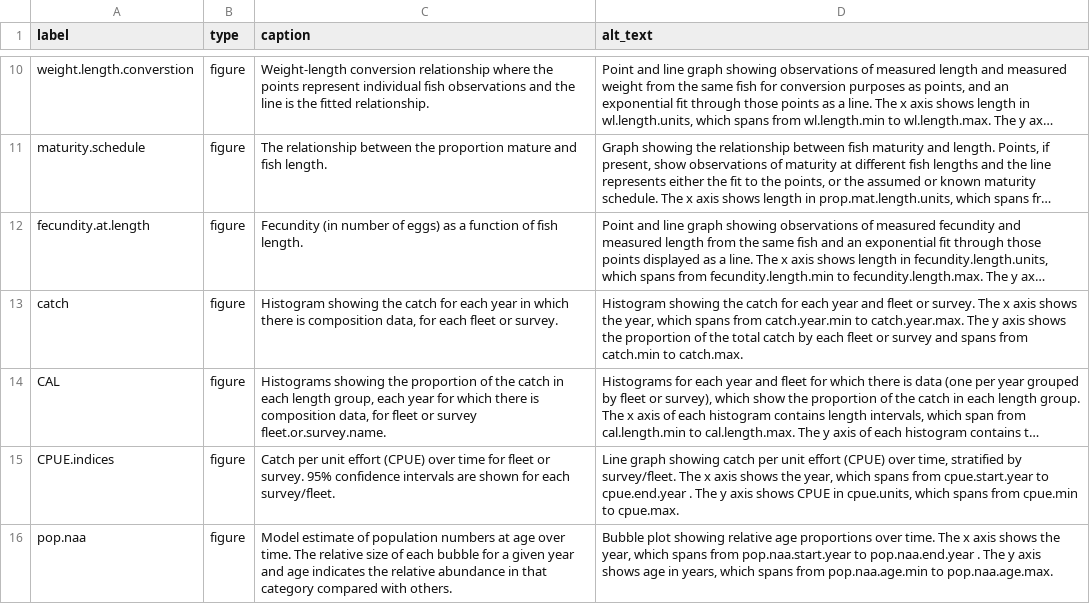
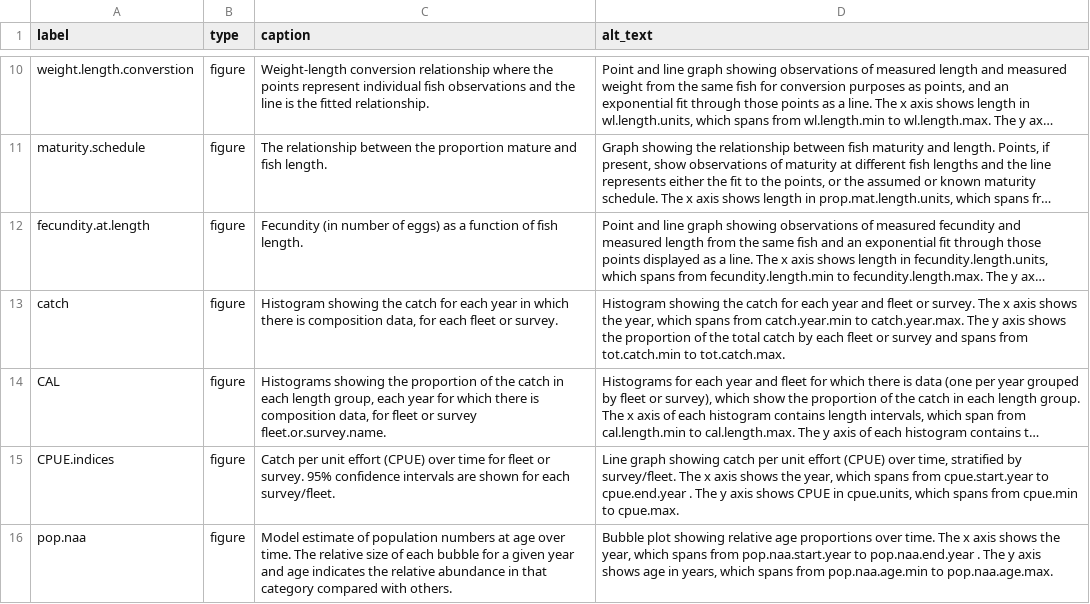
Before and after one commit to nmfs-ost/stockplotr, a CSV file: inst/resources/captions_alt_text_template.csv, drawn as a sheet; only a part is shown, gaps mark what is left out; long unchanged cells end in …; the diff names each change by its address in the sheet, - before the commit and + after, or states it on an @@ line.

Commit message:
update key quantity labels names and calculations

```diff
--- a/inst/resources/captions_alt_text_template.csv
+++ b/inst/resources/captions_alt_text_template.csv
-D13 (alt_text): …spans from catch.min to catch.max.
+D13 (alt_text): …spans from tot.catch.min to tot.catch.max.
```
Also changed, not shown: 2 other files.
